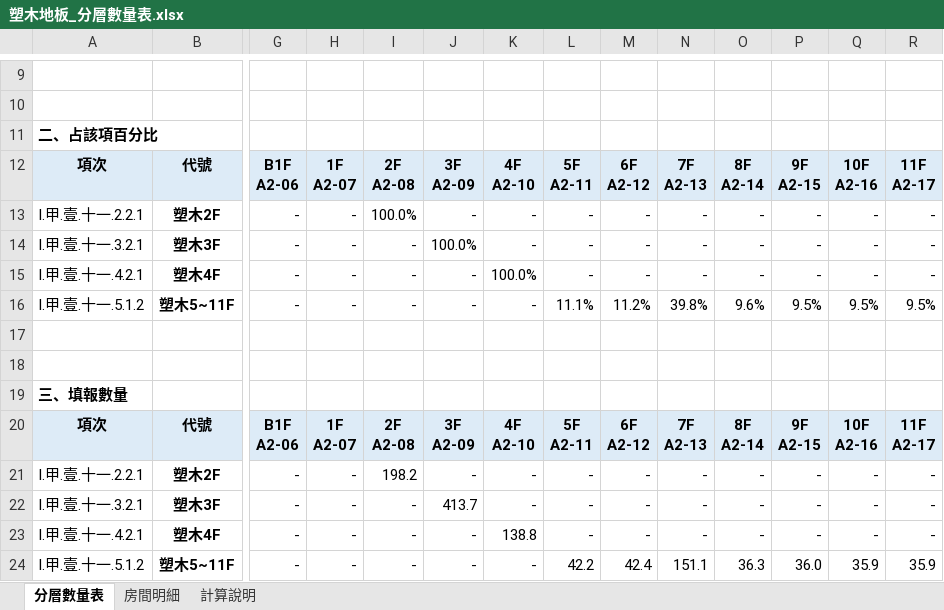
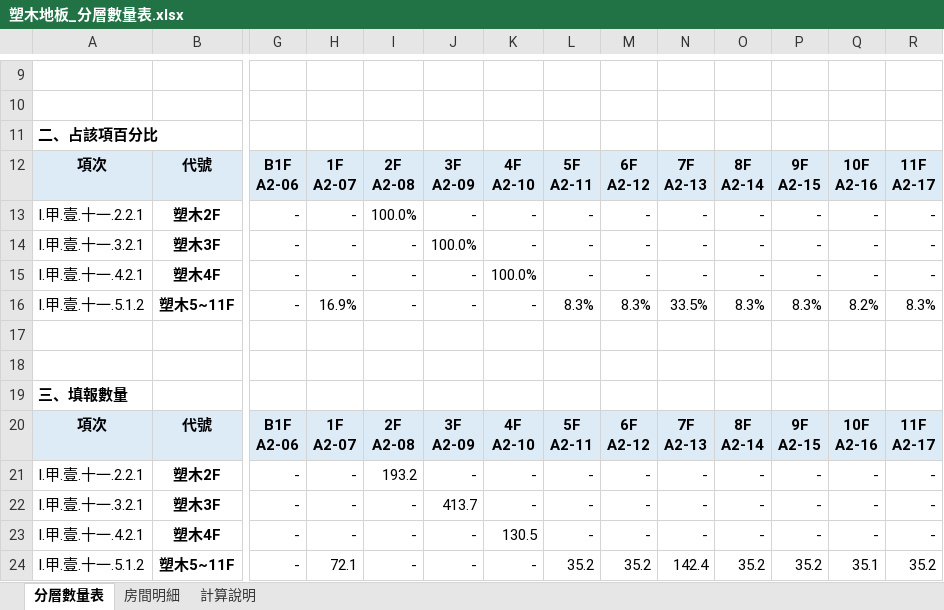
Before and after one commit to ianyuchuang/Cao-Nhuyen-quantity, an Excel workbook: 塑木地板數量/塑木地板_分層數量表.xlsx, sheet 分層數量表, drawn as a sheet; only a part is shown, gaps mark what is left out; values as stored, in another font and other column widths than the file's, no borders; the diff covers the shown part only; the diff names each change by its address in the sheet, - before the commit and + after, or states it on an @@ line.

```diff
--- a/塑木地板數量/塑木地板_分層數量表.xlsx (sheet 分層數量表)
+++ b/塑木地板數量/塑木地板_分層數量表.xlsx (sheet 分層數量表)
-H16: -
+H16: 16.9%
-L16: 11.1%
+L16: 8.3%
-M16: 11.2%
+M16: 8.3%
-N16: 39.8%
+N16: 33.5%
-O16: 9.6%
+O16: 8.3%
-P16: 9.5%
+P16: 8.3%
-Q16: 9.5%
+Q16: 8.2%
-R16: 9.5%
+R16: 8.3%
-I21: 198.2
+I21: 193.2
-K23: 138.8
+K23: 130.5
-H24: -
+H24: 72.1
-L24: 42.2
+L24: 35.2
-M24: 42.4
+M24: 35.2
-N24: 151.1
+N24: 142.4
-O24: 36.3
+O24: 35.2
-P24: 36.0
+P24: 35.2
-Q24: 35.9
+Q24: 35.1
-R24: 35.9
+R24: 35.2
```
Also changed, not shown: 16 edited cells and cell formats elsewhere in this sheet, sheet 計算說明, sheet 房間明細, 塑木地板數量/塑木地板_數量計算表.xlsx, 24 other files.
